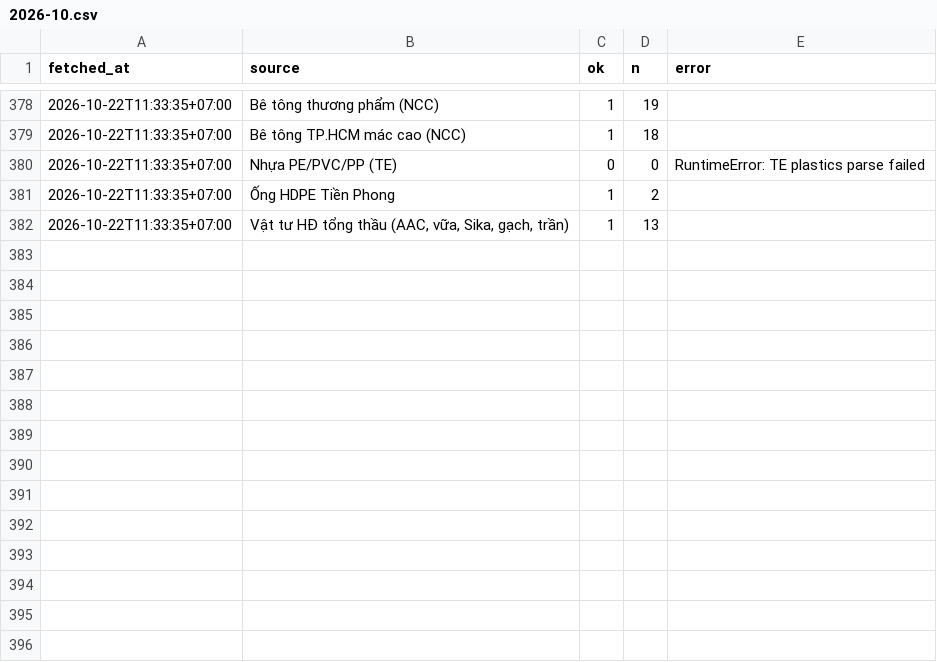
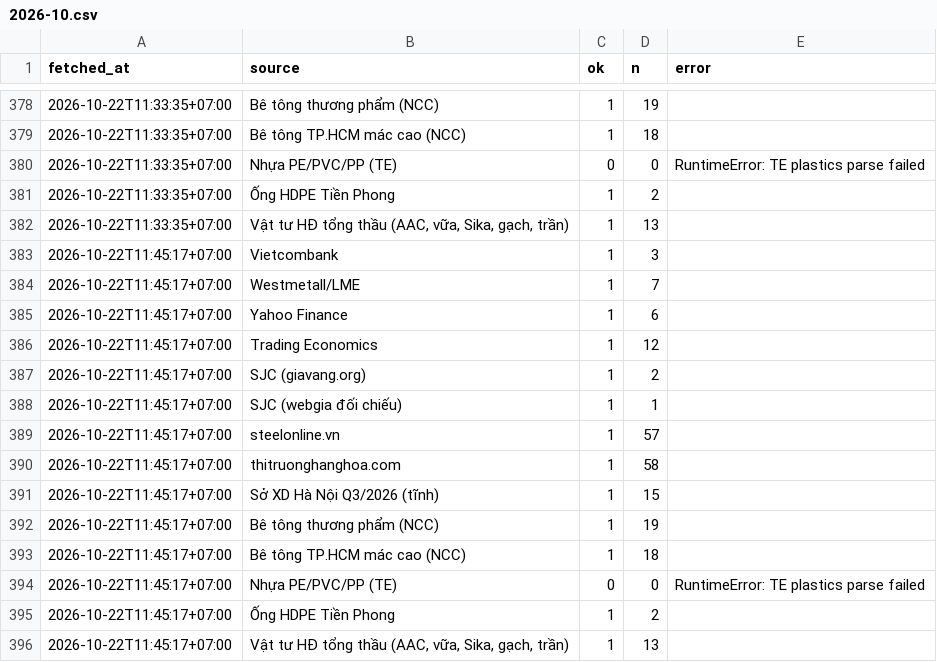
Before and after one commit to cscm-vn/cscm-vn.github.io, a CSV file: data/history/runs/2026-10.csv, drawn as a sheet; only a part is shown, gaps mark what is left out.

```diff
--- a/data/history/runs/2026-10.csv
+++ b/data/history/runs/2026-10.csv
@@ -382 +382,15 @@ fetched_at,source,ok,n,error
 2026-10-22T11:33:35+07:00,"Vật tư HĐ tổng thầu (AAC, vữa, Sika, gạch, trần)",1,13,
+2026-10-22T11:45:17+07:00,Vietcombank,1,3,
+2026-10-22T11:45:17+07:00,Westmetall/LME,1,7,
+2026-10-22T11:45:17+07:00,Yahoo Finance,1,6,
+2026-10-22T11:45:17+07:00,Trading Economics,1,12,
+2026-10-22T11:45:17+07:00,SJC (giavang.org),1,2,
+2026-10-22T11:45:17+07:00,SJC (webgia đối chiếu),1,1,
+2026-10-22T11:45:17+07:00,steelonline.vn,1,57,
+2026-10-22T11:45:17+07:00,thitruonghanghoa.com,1,58,
+2026-10-22T11:45:17+07:00,Sở XD Hà Nội Q3/2026 (tĩnh),1,15,
+2026-10-22T11:45:17+07:00,Bê tông thương phẩm (NCC),1,19,
+2026-10-22T11:45:17+07:00,Bê tông TP.HCM mác cao (NCC),1,18,
+2026-10-22T11:45:17+07:00,Nhựa PE/PVC/PP (TE),0,0,RuntimeError: TE plastics parse failed
+2026-10-22T11:45:17+07:00,Ống HDPE Tiền Phong,1,2,
+2026-10-22T11:45:17+07:00,"Vật tư HĐ tổng thầu (AAC, vữa, Sika, gạch, trần)",1,13,
```
Also changed, not shown: data/history/prices/2026-10.csv, 3 other files.
